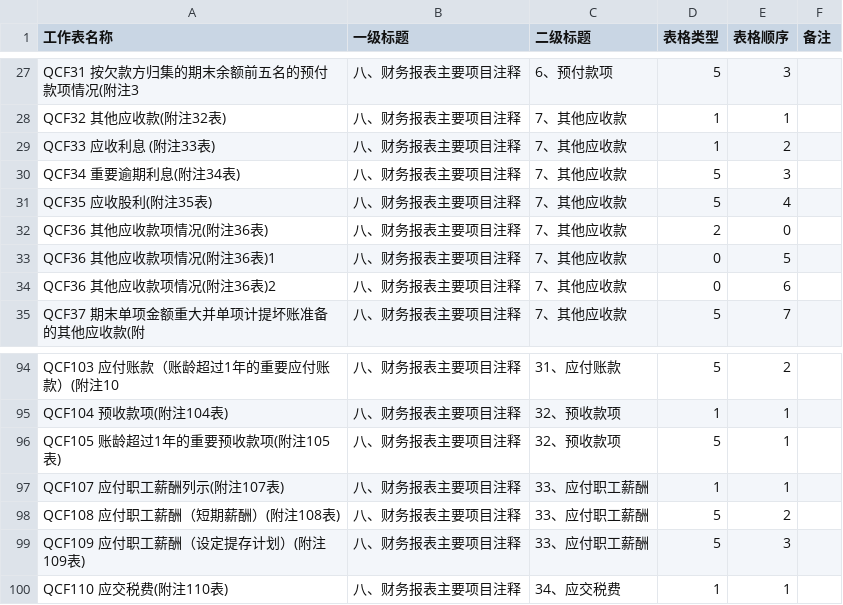
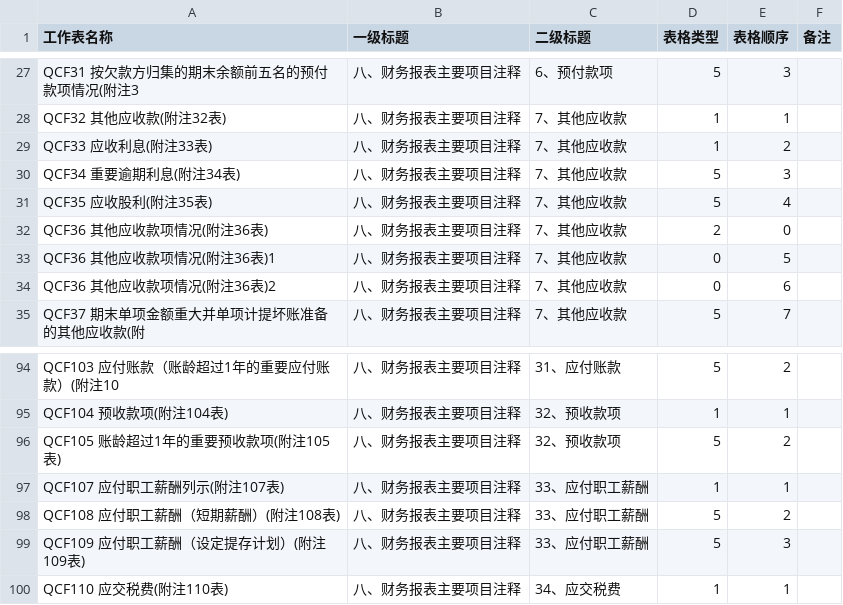
Before and after one commit to iiwish/HertZ_ExcelAddIn, a CSV file: HertZ_ExcelAddIn/Resources/JiuQiDB.csv, drawn as a sheet; only a part is shown, gaps mark what is left out.

```diff
--- a/HertZ_ExcelAddIn/Resources/JiuQiDB.csv
+++ b/HertZ_ExcelAddIn/Resources/JiuQiDB.csv
@@ -28,3 +28,3 @@ QCF31 按欠款方归集的期末余额前五名的预付款项情况(附注3,
 QCF32 其他应收款(附注32表),八、财务报表主要项目注释,7、其他应收款,1,1,
-"QCF33 应收利息		(附注33表)",八、财务报表主要项目注释,7、其他应收款,1,2,
+QCF33 应收利息(附注33表),八、财务报表主要项目注释,7、其他应收款,1,2,
 QCF34 重要逾期利息(附注34表),八、财务报表主要项目注释,7、其他应收款,5,3,
@@ -95,3 +95,3 @@ QCF103 应付账款（账龄超过1年的重要应付账款）(附注10,八、
 QCF104 预收款项(附注104表),八、财务报表主要项目注释,32、预收款项,1,1,
-QCF105 账龄超过1年的重要预收款项(附注105表),八、财务报表主要项目注释,32、预收款项,5,1,
+QCF105 账龄超过1年的重要预收款项(附注105表),八、财务报表主要项目注释,32、预收款项,5,2,
 QCF107 应付职工薪酬列示(附注107表),八、财务报表主要项目注释,33、应付职工薪酬,1,1,
```
Also changed, not shown: 2 other files.
